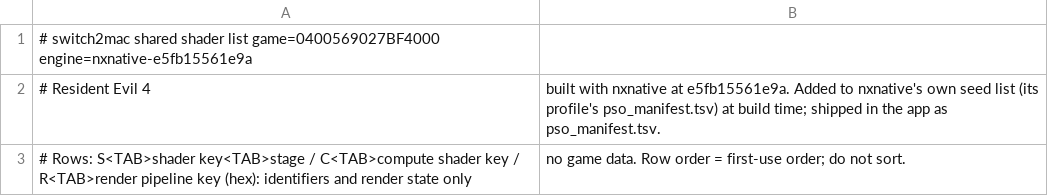
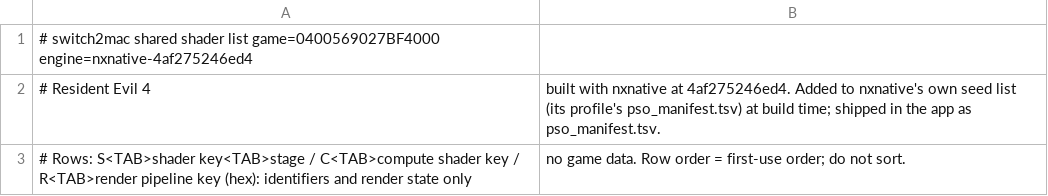
Before and after one commit to IT-Kwj/switch2mac, a TSV file: games/resident-evil-4/shader_list.tsv, drawn as a sheet.

```diff
--- a/games/resident-evil-4/shader_list.tsv
+++ b/games/resident-evil-4/shader_list.tsv
@@ -1,3 +1,3 @@
-# switch2mac shared shader list	game=0400569027BF4000	engine=nxnative-e5fb15561e9a
-# Resident Evil 4, built with nxnative at e5fb15561e9a. Added to nxnative's own seed list (its profile's pso_manifest.tsv) at build time; shipped in the app as pso_manifest.tsv.
+# switch2mac shared shader list	game=0400569027BF4000	engine=nxnative-4af275246ed4
+# Resident Evil 4, built with nxnative at 4af275246ed4. Added to nxnative's own seed list (its profile's pso_manifest.tsv) at build time; shipped in the app as pso_manifest.tsv.
 # Rows: S<TAB>shader key<TAB>stage / C<TAB>compute shader key / R<TAB>render pipeline key (hex): identifiers and render state only, no game data. Row order = first-use order; do not sort.
```
Also changed, not shown: 2 other files.
